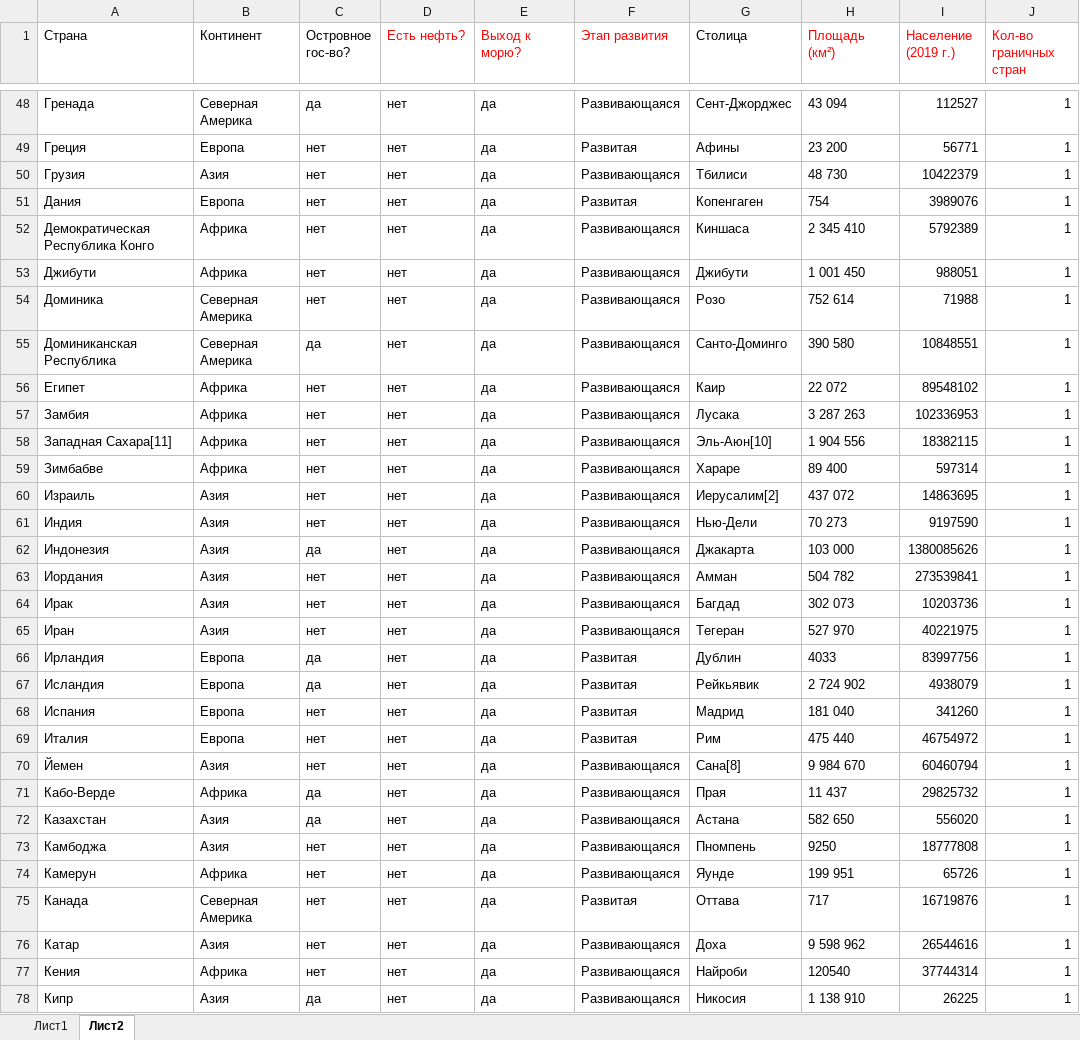
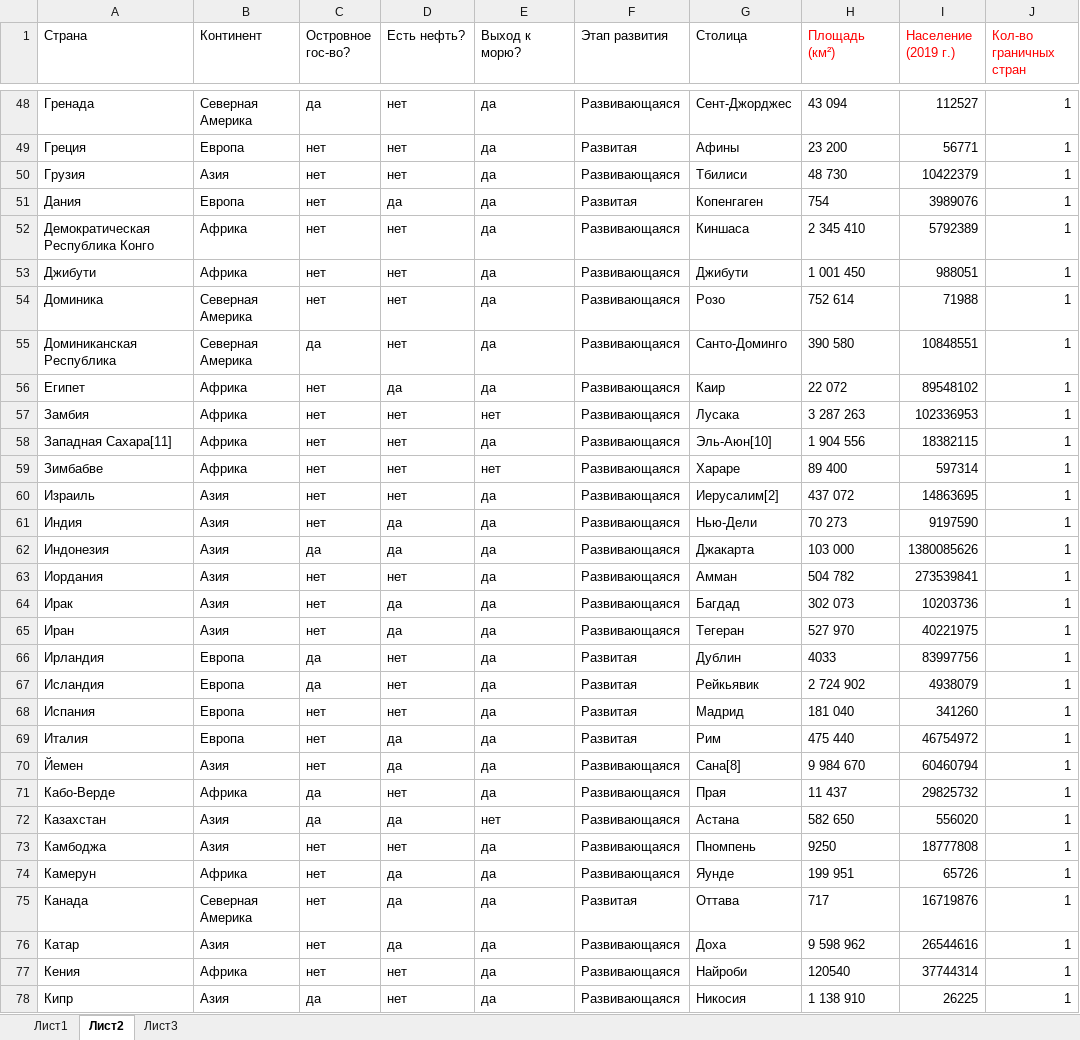
Before and after one commit to NikitaDemyanenko1922/hlam, an Excel workbook: dop/statistica/para2/fjdhofjdo.xlsx, sheet Лист2, drawn as a sheet; only a part is shown, gaps mark what is left out; values as stored, in another font and other column widths than the file's, no borders; the diff covers the shown part only; the diff names each change by its address in the sheet, - before the commit and + after, or states it on an @@ line.

```diff
--- a/dop/statistica/para2/fjdhofjdo.xlsx (sheet Лист2)
+++ b/dop/statistica/para2/fjdhofjdo.xlsx (sheet Лист2)
+sheet tab: Лист3
-D1:F1 text colour: #FF0000
+D1:F1 text colour: black
-D51 (Есть нефть?): нет
+D51 (Есть нефть?): да
-D56 (Есть нефть?): нет
+D56 (Есть нефть?): да
-E57 (Выход к морю?): да
+E57 (Выход к морю?): нет
-E59 (Выход к морю?): да
+E59 (Выход к морю?): нет
-D61:D62 (Есть нефть?): нет
+D61:D62 (Есть нефть?): да
-D64:D65 (Есть нефть?): нет
+D64:D65 (Есть нефть?): да
-D69:D70 (Есть нефть?): нет
+D69:D70 (Есть нефть?): да
-D72 (Есть нефть?): нет
+D72 (Есть нефть?): да
-E72 (Выход к морю?): да
+E72 (Выход к морю?): нет
-D74:D76 (Есть нефть?): нет
+D74:D76 (Есть нефть?): да
```
Also changed, not shown: 2 removed rows and 83 edited cells elsewhere in this sheet, sheet Лист1, charts or pictures.
